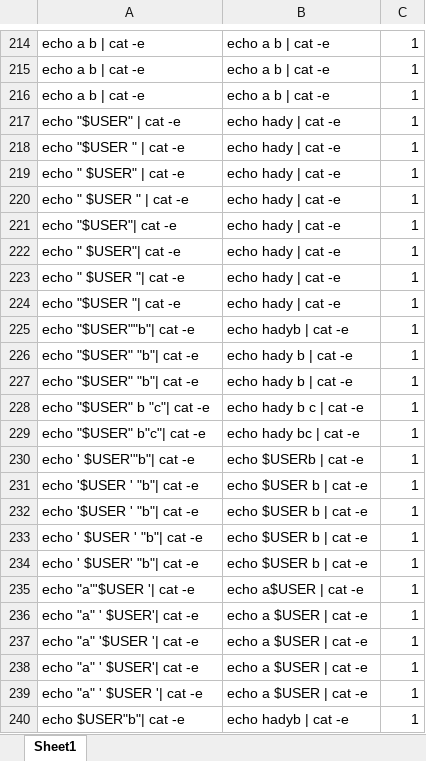
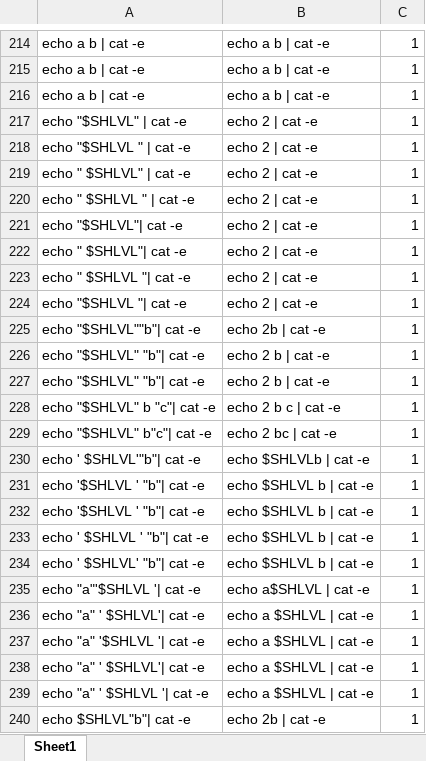
Before and after one commit to hadyawayda/minishell-tester, an Excel workbook: test_files/tokenization/expansion.xlsx, sheet Sheet1, drawn as a sheet; only a part is shown, gaps mark what is left out; values as stored, in another font and other column widths than the file's, no borders; the diff covers the shown part only; the diff names each change by its address in the sheet, - before the commit and + after, or states it on an @@ line.

```diff
--- a/test_files/tokenization/expansion.xlsx (sheet Sheet1)
+++ b/test_files/tokenization/expansion.xlsx (sheet Sheet1)
-A217: echo "$USER" | cat -e
+A217: echo "$SHLVL" | cat -e
-B217:B224: echo hady | cat -e
+B217:B224: echo 2 | cat -e
-A218: echo "$USER " | cat -e
+A218: echo "$SHLVL " | cat -e
-A219: echo " $USER" | cat -e
+A219: echo " $SHLVL" | cat -e
-A220: echo " $USER " | cat -e
+A220: echo " $SHLVL " | cat -e
-A221: echo "$USER"| cat -e
+A221: echo "$SHLVL"| cat -e
-A222: echo " $USER"| cat -e
+A222: echo " $SHLVL"| cat -e
-A223: echo " $USER "| cat -e
+A223: echo " $SHLVL "| cat -e
-A224: echo "$USER "| cat -e
+A224: echo "$SHLVL "| cat -e
-A225: echo "$USER""b"| cat -e
+A225: echo "$SHLVL""b"| cat -e
-B225: echo hadyb | cat -e
+B225: echo 2b | cat -e
-A226:A227: echo "$USER" "b"| cat -e
+A226:A227: echo "$SHLVL" "b"| cat -e
-B226:B227: echo hady b | cat -e
+B226:B227: echo 2 b | cat -e
-A228: echo "$USER" b "c"| cat -e
+A228: echo "$SHLVL" b "c"| cat -e
-B228: echo hady b c | cat -e
+B228: echo 2 b c | cat -e
-A229: echo "$USER" b"c"| cat -e
+A229: echo "$SHLVL" b"c"| cat -e
-B229: echo hady bc | cat -e
+B229: echo 2 bc | cat -e
-A230: echo ' $USER'"b"| cat -e
+A230: echo ' $SHLVL'"b"| cat -e
-B230: echo $USERb | cat -e
+B230: echo $SHLVLb | cat -e
-A231:A232: echo '$USER ' "b"| cat -e
+A231:A232: echo '$SHLVL ' "b"| cat -e
-B231:B234: echo $USER b | cat -e
+B231:B234: echo $SHLVL b | cat -e
-A233: echo ' $USER ' "b"| cat -e
+A233: echo ' $SHLVL ' "b"| cat -e
-A234: echo ' $USER' "b"| cat -e
+A234: echo ' $SHLVL' "b"| cat -e
-A235: echo "a"'$USER '| cat -e
+A235: echo "a"'$SHLVL '| cat -e
-B235: echo a$USER | cat -e
+B235: echo a$SHLVL | cat -e
-A236: echo "a" ' $USER'| cat -e
+A236: echo "a" ' $SHLVL'| cat -e
-B236:B239: echo a $USER | cat -e
+B236:B239: echo a $SHLVL | cat -e
-A237: echo "a" '$USER '| cat -e
+A237: echo "a" '$SHLVL '| cat -e
-A238: echo "a" ' $USER'| cat -e
+A238: echo "a" ' $SHLVL'| cat -e
-A239: echo "a" ' $USER '| cat -e
+A239: echo "a" ' $SHLVL '| cat -e
-A240: echo $USER"b"| cat -e
+A240: echo $SHLVL"b"| cat -e
-B240: echo hadyb | cat -e
+B240: echo 2b | cat -e
```
Also changed, not shown: 134 edited cells elsewhere in this sheet, 3 other files.
